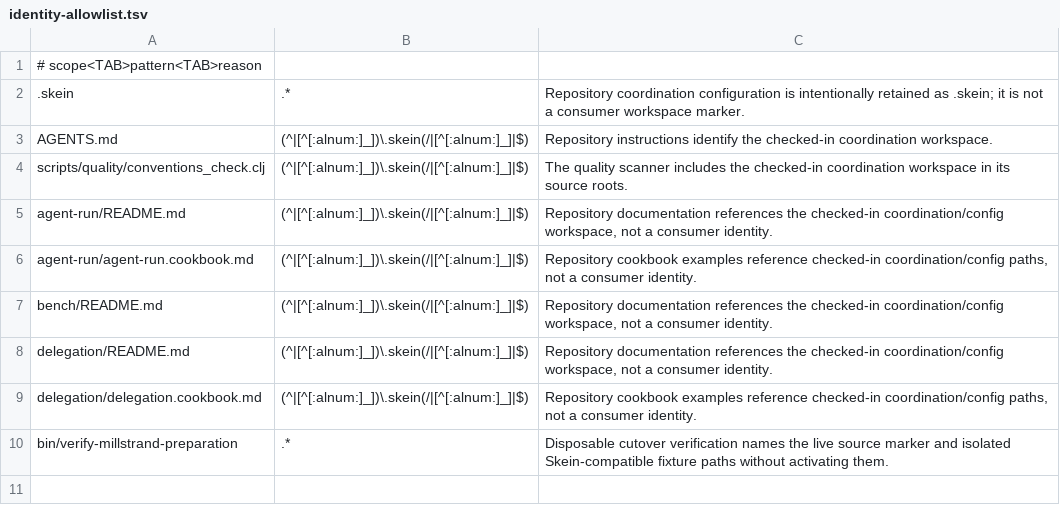
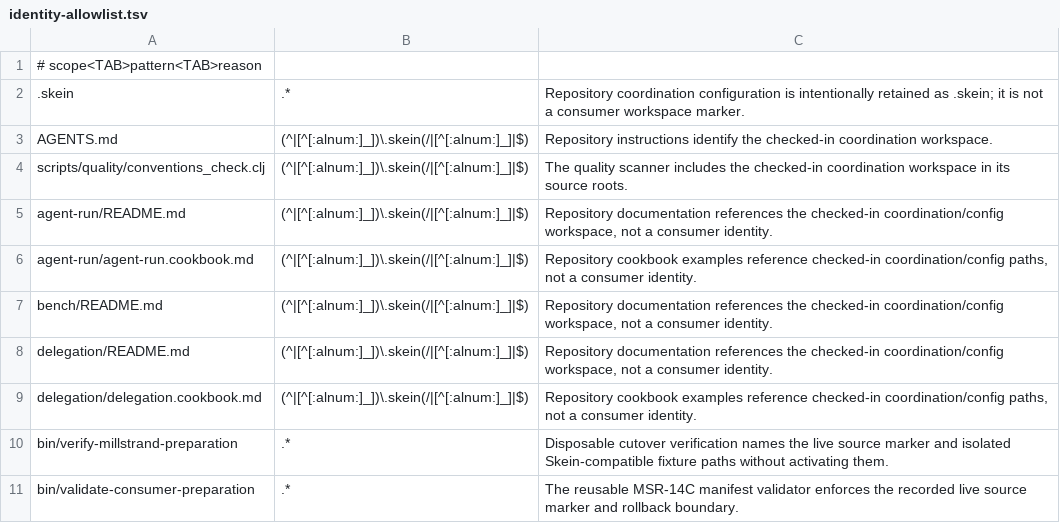
Before and after one commit to codethread/agent-harness.spool, a TSV file: identity-allowlist.tsv, drawn as a sheet; the diff names each change by its address in the sheet, - before the commit and + after, or states it on an @@ line.

Commit message:
fix: harden consumer preparation evidence gate

```diff
--- a/identity-allowlist.tsv
+++ b/identity-allowlist.tsv
+row 11: bin/validate-consumer-preparation | .* | The reusable MSR-14C manifest validator enforces the recorded live source marker and rollback boundary.
```
Also changed, not shown: 5 other files.
